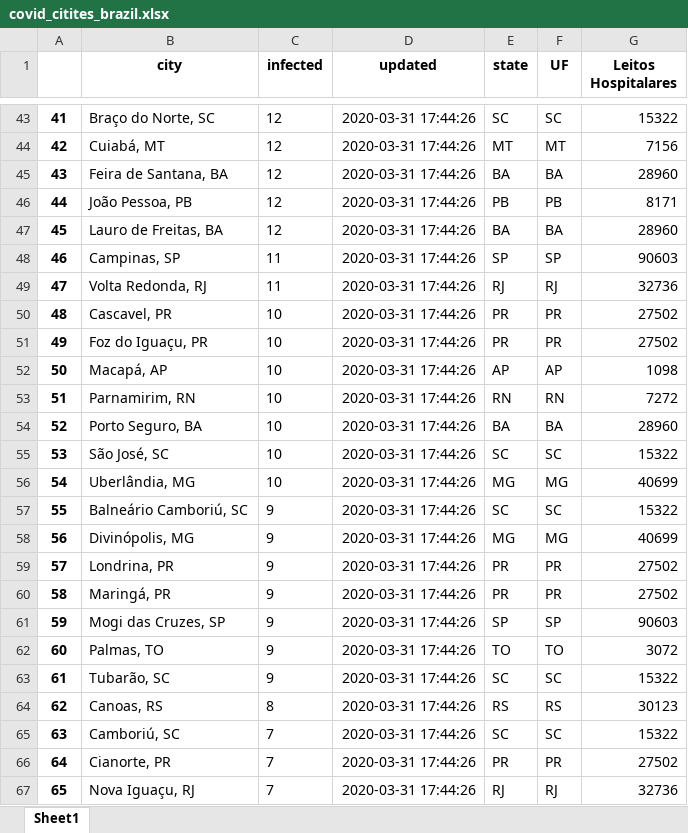
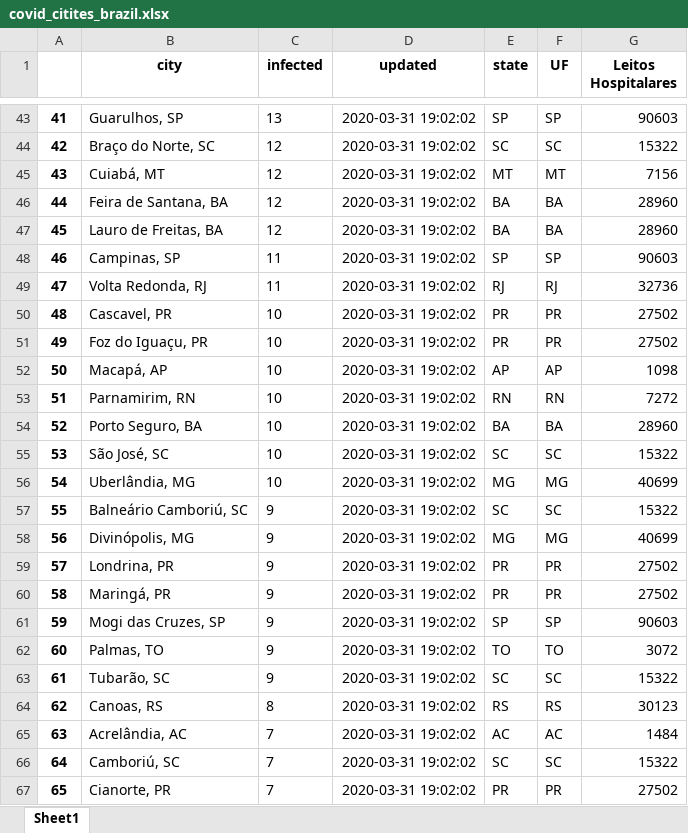
Before and after one commit to octavio-santiago/Covid19_data, an Excel workbook: dataset/covid_citites_brazil.xlsx, sheet Sheet1, drawn as a sheet; only a part is shown, gaps mark what is left out; values as stored, in another font and other column widths than the file's, no borders; the diff covers the shown part only; the diff names each change by its address in the sheet, - before the commit and + after, or states it on an @@ line.

```diff
--- a/dataset/covid_citites_brazil.xlsx (sheet Sheet1)
+++ b/dataset/covid_citites_brazil.xlsx (sheet Sheet1)
-B43 (city): Braço do Norte, SC
+B43 (city): Guarulhos, SP
-C43 (infected): 12
+C43 (infected): 13
-D43:D67 (updated): 2020-03-31 17:44:26
+D43:D67 (updated): 2020-03-31 19:02:02
-E43 (state): SC
+E43 (state): SP
-F43 (UF): SC
+F43 (UF): SP
-G43 (Leitos Hospitalares): 15322
+G43 (Leitos Hospitalares): 90603
-B44 (city): Cuiabá, MT
+B44 (city): Braço do Norte, SC
-E44 (state): MT
+E44 (state): SC
-F44 (UF): MT
+F44 (UF): SC
-G44 (Leitos Hospitalares): 7156
+G44 (Leitos Hospitalares): 15322
-B45 (city): Feira de Santana, BA
+B45 (city): Cuiabá, MT
-E45 (state): BA
+E45 (state): MT
-F45 (UF): BA
+F45 (UF): MT
-G45 (Leitos Hospitalares): 28960
+G45 (Leitos Hospitalares): 7156
-B46 (city): João Pessoa, PB
+B46 (city): Feira de Santana, BA
-E46 (state): PB
+E46 (state): BA
-F46 (UF): PB
+F46 (UF): BA
-G46 (Leitos Hospitalares): 8171
+G46 (Leitos Hospitalares): 28960
-B65 (city): Camboriú, SC
+B65 (city): Acrelândia, AC
-E65 (state): SC
+E65 (state): AC
-F65 (UF): SC
+F65 (UF): AC
-G65 (Leitos Hospitalares): 15322
+G65 (Leitos Hospitalares): 1484
-B66 (city): Cianorte, PR
+B66 (city): Camboriú, SC
-E66 (state): PR
+E66 (state): SC
-F66 (UF): PR
+F66 (UF): SC
-G66 (Leitos Hospitalares): 27502
+G66 (Leitos Hospitalares): 15322
-B67 (city): Nova Iguaçu, RJ
+B67 (city): Cianorte, PR
-E67 (state): RJ
+E67 (state): PR
-F67 (UF): RJ
+F67 (UF): PR
-G67 (Leitos Hospitalares): 32736
+G67 (Leitos Hospitalares): 27502
```
Also changed, not shown: 404 edited cells elsewhere in this sheet, 4 other files.
